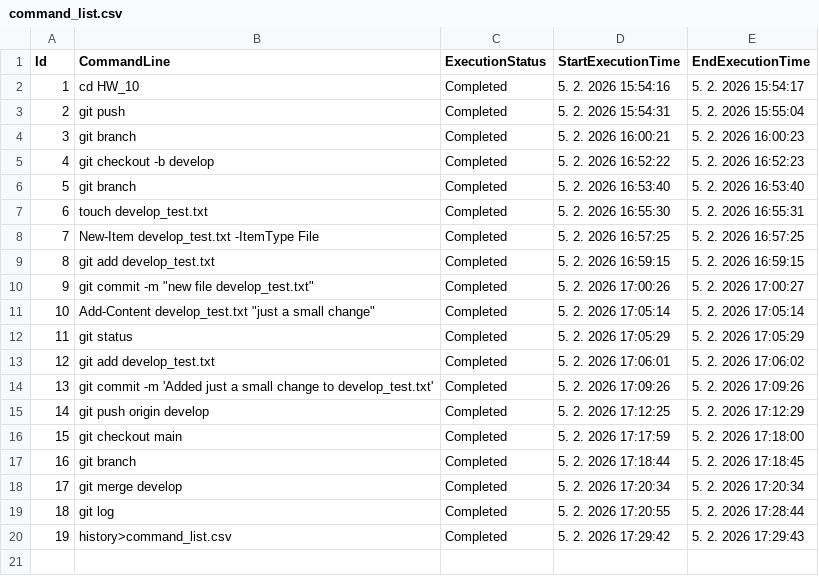
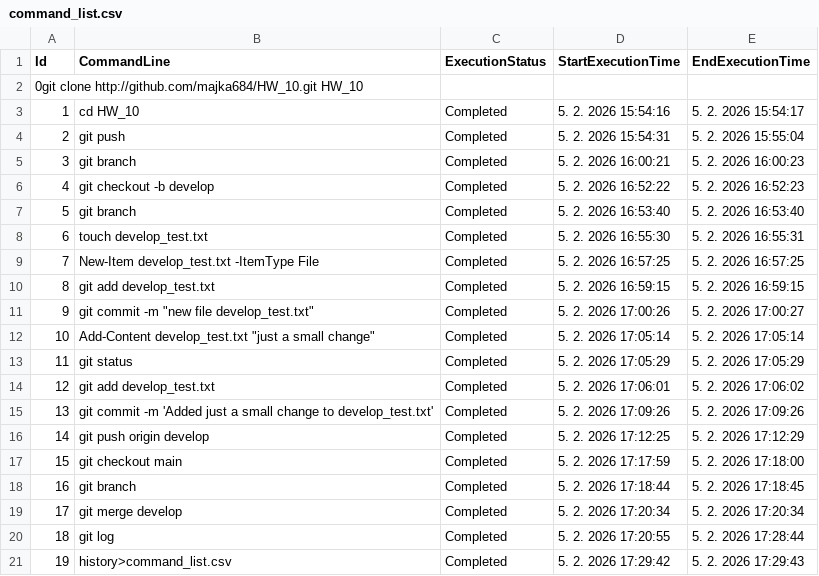
Before and after one commit to majka684/HW_10, a CSV file: command_list.csv, drawn as a sheet.

Commit message:
Aded  command_list.csv with git clone step

```diff
--- a/command_list.csv
+++ b/command_list.csv
@@ -1,2 +1,3 @@
 "Id","CommandLine","ExecutionStatus","StartExecutionTime","EndExecutionTime"
+"0"git clone http://github.com/majka684/HW_10.git HW_10
 "1","cd HW_10","Completed","5. 2. 2026 15:54:16","5. 2. 2026 15:54:17"
```
